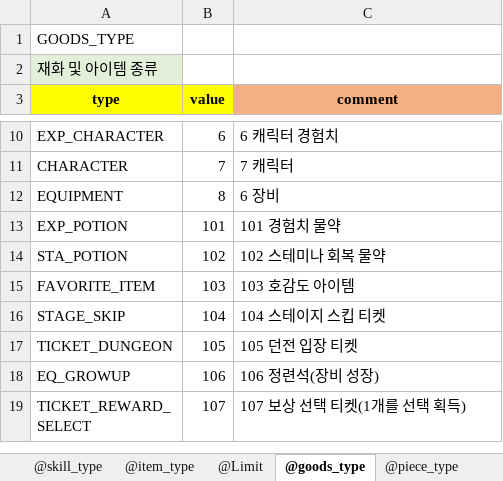
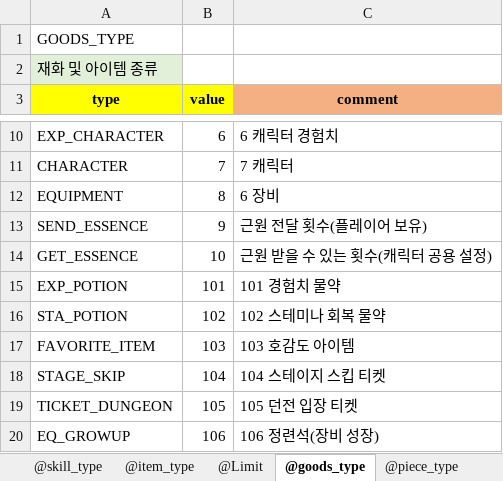
Before and after one commit to shanash/ZeroOne, an Excel workbook: Android/ExcelData/Enums_01.xlsx, sheet @goods_type, drawn as a sheet; only a part is shown, gaps mark what is left out; the shorter side is filled out with more unchanged rows; values as stored, in another font and other column widths than the file's, no borders; the diff names each change by its address in the sheet, - before the commit and + after, or states it on an @@ line.

```diff
--- a/Android/ExcelData/Enums_01.xlsx (sheet @goods_type)
+++ b/Android/ExcelData/Enums_01.xlsx (sheet @goods_type)
+row 13: SEND_ESSENCE | 9 | 근원 전달 횟수(플레이어 보유)
+row 14: GET_ESSENCE | 10 | 근원 받을 수 있는 횟수(캐릭터 공용 설정)
```
Also changed, not shown: 13 other files.
